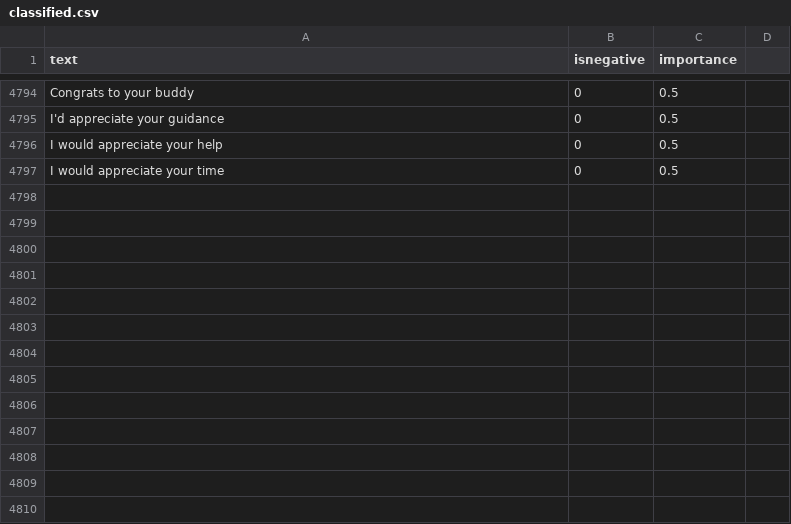
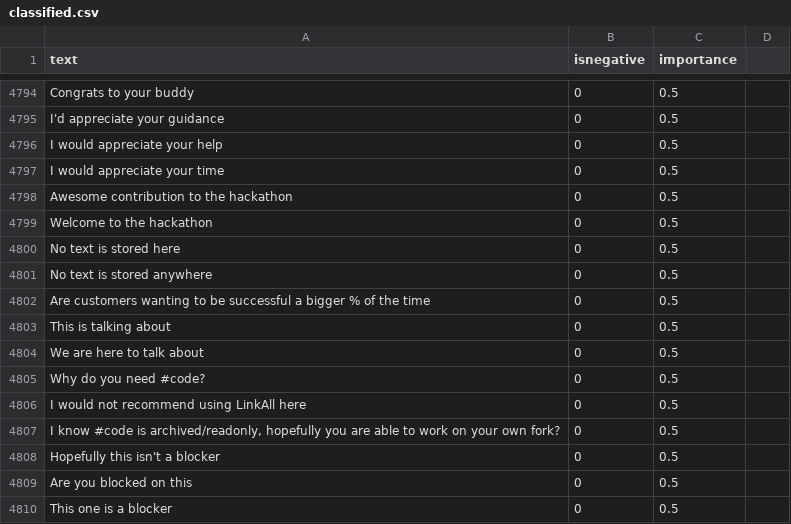
Before and after one commit to jonathanpeppers/inclusive-code-reviews-ml, a CSV file: comments/classified.csv, drawn as a sheet; only a part is shown, gaps mark what is left out; the diff names each change by its address in the sheet, - before the commit and + after, or states it on an @@ line.

```diff
--- a/comments/classified.csv
+++ b/comments/classified.csv
+row 4798: Awesome contribution to the hackathon | 0 | 0.5
+row 4799: Welcome to the hackathon | 0 | 0.5
+row 4800: No text is stored here | 0 | 0.5
+row 4801: No text is stored anywhere | 0 | 0.5
+row 4802: Are customers wanting to be successful a bigger % of the time | 0 | 0.5
+row 4803: This is talking about | 0 | 0.5
+row 4804: We are here to talk about | 0 | 0.5
+row 4805: Why do you need #code? | 0 | 0.5
+row 4806: I would not recommend using LinkAll here | 0 | 0.5
+row 4807: I know #code is archived/readonly, hopefully you are able to work on your own fork? | 0 | 0.5
+row 4808: Hopefully this isn't a blocker | 0 | 0.5
+row 4809: Are you blocked on this | 0 | 0.5
+row 4810: This one is a blocker | 0 | 0.5
```
Also changed, not shown: 1 other file.
